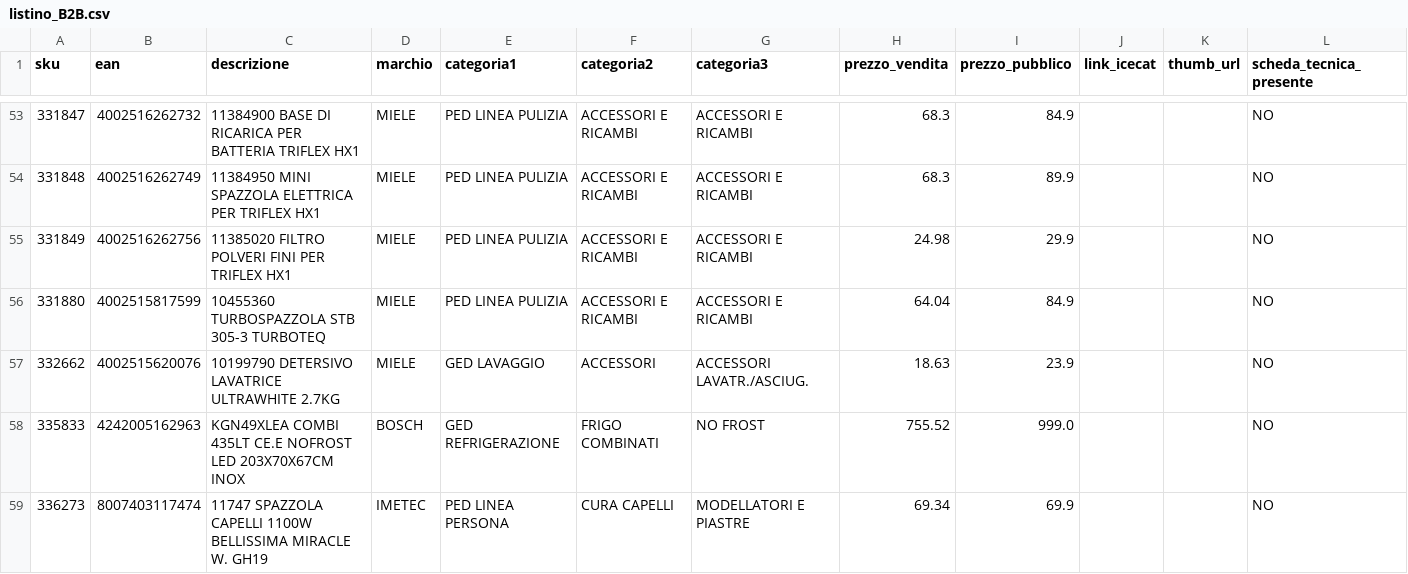
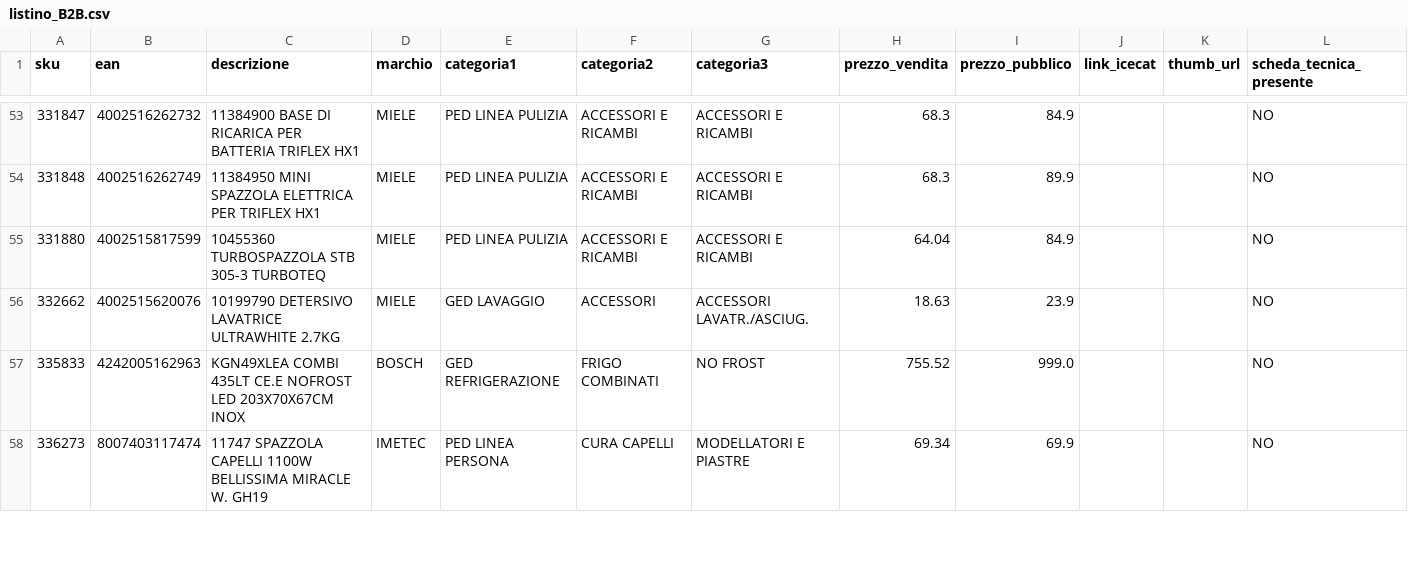
Before and after one commit to el4u-b2b/listino-b2b, a CSV file: listino_B2B.csv, drawn as a sheet; only a part is shown, gaps mark what is left out; the diff covers the shown part only.

```diff
--- a/listino_B2B.csv
+++ b/listino_B2B.csv
@@ -54,3 +54,2 @@ sku,ean,descrizione,marchio,categoria1,categoria2,categoria3,prezzo_vendita,prez
 331848,4002516262749,11384950 MINI SPAZZOLA ELETTRICA PER TRIFLEX HX1,MIELE,PED LINEA PULIZIA,ACCESSORI E RICAMBI,ACCESSORI E RICAMBI,68.3,89.9,,,NO
-331849,4002516262756,11385020 FILTRO POLVERI FINI PER TRIFLEX HX1,MIELE,PED LINEA PULIZIA,ACCESSORI E RICAMBI,ACCESSORI E RICAMBI,24.98,29.9,,,NO
 331880,4002515817599,10455360 TURBOSPAZZOLA STB 305-3 TURBOTEQ,MIELE,PED LINEA PULIZIA,ACCESSORI E RICAMBI,ACCESSORI E RICAMBI,64.04,84.9,,,NO
```
Also changed, not shown: 9 removed rows and 2 edited cells elsewhere in this file, 1 other file.
